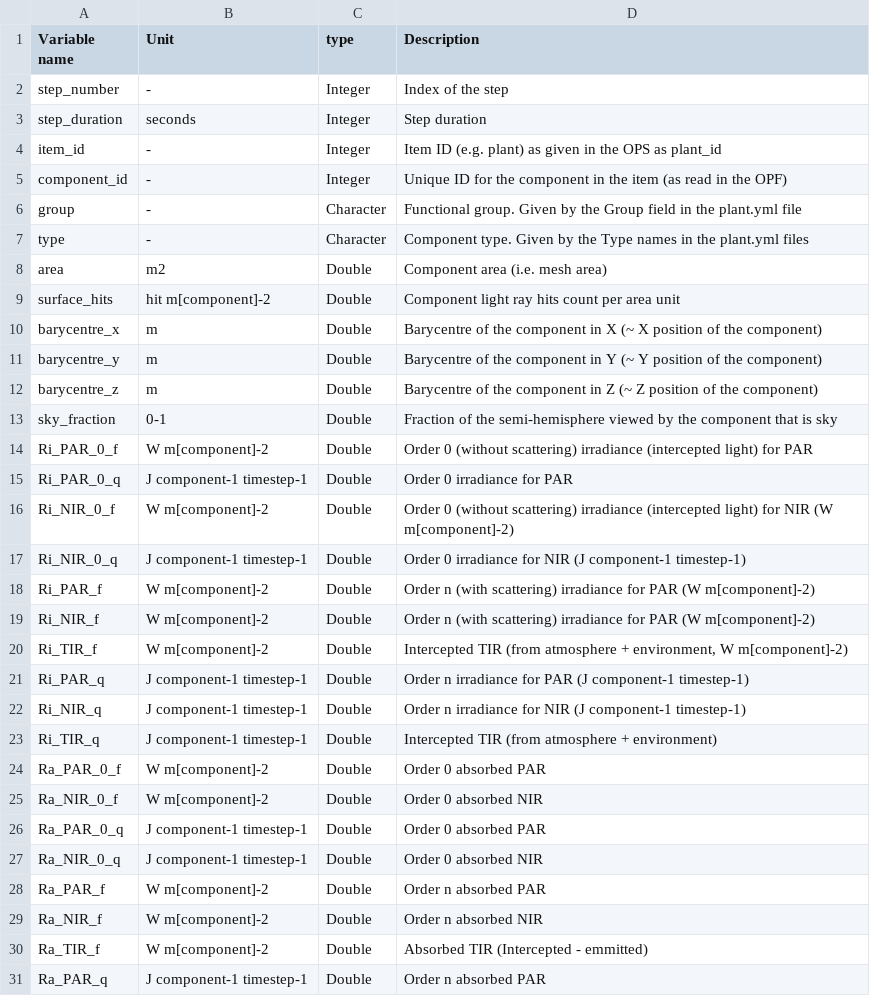
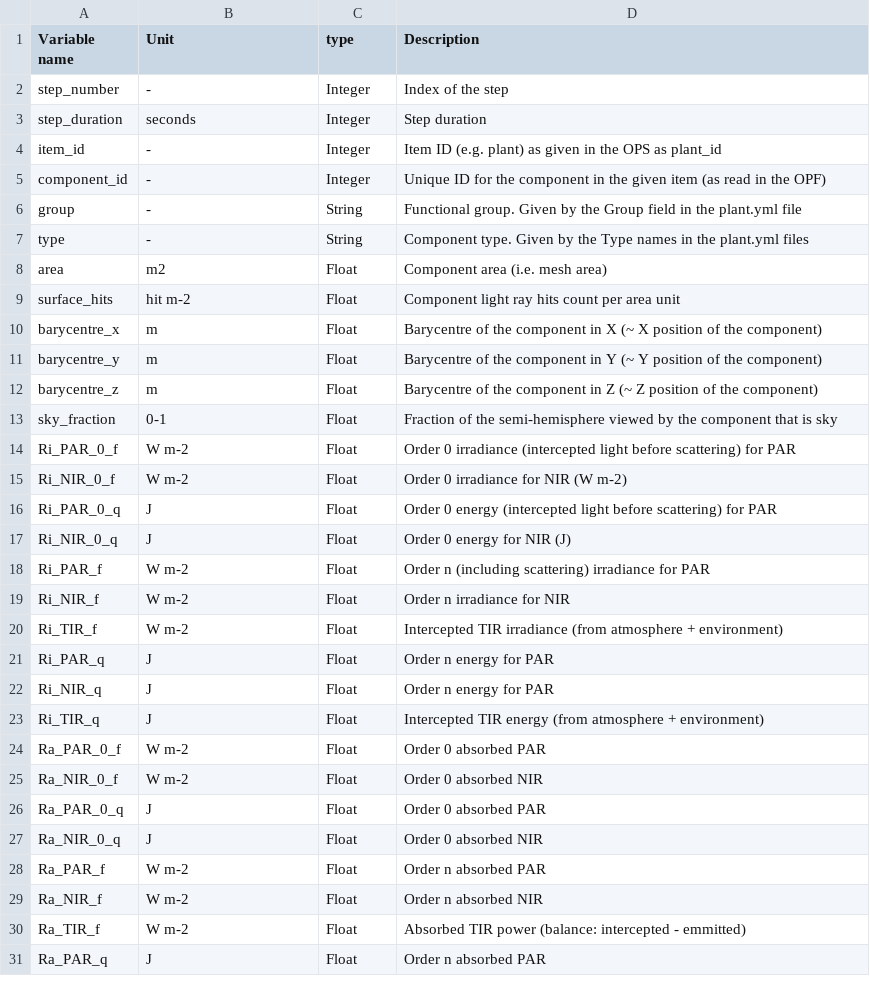
Before and after one commit to ARCHIMED-platform/archimed-phys-user-doc, a CSV file: content/4-outputs/3-results.files/component_variables.csv, drawn as a sheet; only a part is shown; the diff covers the shown part only.

Commit message:
Fix typos et al. following suggestions from F. Grand.

```diff
--- a/content/4-outputs/3-results.files/component_variables.csv
+++ b/content/4-outputs/3-results.files/component_variables.csv
@@ -4,28 +4,28 @@ step_duration ;seconds ;Integer; Step duration
 item_id       ;-;Integer; Item ID (e.g. plant) as given in the OPS as plant_id
-component_id  ;-;Integer; Unique ID for the component in the item (as read in the OPF)
-group         ;-;Character; Functional group. Given by the Group field in the plant.yml file
-type          ;-;Character; Component type. Given by the Type names in the plant.yml files
-area          ;m2;Double; Component area (i.e. mesh area)
-surface_hits  ;hit m[component]-2;Double; Component light ray hits count per area unit
-barycentre_x  ;m;Double; Barycentre of the component in X (~ X position of the component)
-barycentre_y  ;m;Double; Barycentre of the component in Y (~ Y position of the component)
-barycentre_z  ;m;Double; Barycentre of the component in Z (~ Z position of the component)
-sky_fraction  ;0-1;Double; Fraction of the semi-hemisphere viewed by the component that is sky
-Ri_PAR_0_f    ;W m[component]-2;Double; Order 0 (without scattering) irradiance (intercepted light) for PAR
-Ri_PAR_0_q    ;J component-1 timestep-1;Double; Order 0 irradiance for PAR
-Ri_NIR_0_f    ;W m[component]-2;Double; Order 0 (without scattering) irradiance (intercepted light) for NIR (W m[component]-2)
-Ri_NIR_0_q    ;J component-1 timestep-1; Double; Order 0 irradiance for NIR (J component-1 timestep-1)
-Ri_PAR_f      ;W m[component]-2;Double;  Order n (with scattering) irradiance for PAR (W m[component]-2)
-Ri_NIR_f      ;W m[component]-2;Double;  Order n (with scattering) irradiance for PAR (W m[component]-2)
-Ri_TIR_f      ;W m[component]-2;Double;  Intercepted TIR (from atmosphere + environment, W m[component]-2)
-Ri_PAR_q      ;J component-1 timestep-1; Double;  Order n irradiance for PAR (J component-1 timestep-1)
-Ri_NIR_q      ;J component-1 timestep-1; Double;  Order n irradiance for NIR (J component-1 timestep-1)
-Ri_TIR_q      ;J component-1 timestep-1; Double;  Intercepted TIR (from atmosphere + environment)
-Ra_PAR_0_f    ;W m[component]-2;Double;  Order 0 absorbed PAR
-Ra_NIR_0_f    ;W m[component]-2;Double;  Order 0 absorbed NIR
-Ra_PAR_0_q    ;J component-1 timestep-1; Double;  Order 0 absorbed PAR
-Ra_NIR_0_q    ;J component-1 timestep-1; Double;  Order 0 absorbed NIR
-Ra_PAR_f      ;W m[component]-2;Double;  Order n absorbed PAR
-Ra_NIR_f      ;W m[component]-2;Double;  Order n absorbed NIR
-Ra_TIR_f      ;W m[component]-2;Double;  Absorbed TIR (Intercepted - emmitted)
-Ra_PAR_q      ;J component-1 timestep-1; Double;  Order n absorbed PAR
+component_id  ;-;Integer; Unique ID for the component in the given item (as read in the OPF)
+group         ;-;String; Functional group. Given by the Group field in the plant.yml file
+type          ;-;String; Component type. Given by the Type names in the plant.yml files
+area          ;m2;Float; Component area (i.e. mesh area)
+surface_hits  ;hit m-2;Float; Component light ray hits count per area unit
+barycentre_x  ;m;Float; Barycentre of the component in X (~ X position of the component)
+barycentre_y  ;m;Float; Barycentre of the component in Y (~ Y position of the component)
+barycentre_z  ;m;Float; Barycentre of the component in Z (~ Z position of the component)
+sky_fraction  ;0-1;Float; Fraction of the semi-hemisphere viewed by the component that is sky
+Ri_PAR_0_f    ;W m-2;Float; Order 0 irradiance (intercepted light before scattering) for PAR
+Ri_NIR_0_f    ;W m-2;Float; Order 0 irradiance for NIR (W m-2)
+Ri_PAR_0_q    ;J;Float; Order 0 energy (intercepted light before scattering) for PAR
+Ri_NIR_0_q    ;J; Float; Order 0 energy for NIR (J)
+Ri_PAR_f      ;W m-2;Float;  Order n (including scattering) irradiance for PAR
+Ri_NIR_f      ;W m-2;Float;  Order n irradiance for NIR
+Ri_TIR_f      ;W m-2;Float;  Intercepted TIR irradiance (from atmosphere + environment)
+Ri_PAR_q      ;J; Float;  Order n energy for PAR
+Ri_NIR_q      ;J; Float;  Order n energy for PAR
+Ri_TIR_q      ;J; Float;  Intercepted TIR energy (from atmosphere + environment)
+Ra_PAR_0_f    ;W m-2;Float;  Order 0 absorbed PAR
+Ra_NIR_0_f    ;W m-2;Float;  Order 0 absorbed NIR
+Ra_PAR_0_q    ;J; Float;  Order 0 absorbed PAR
+Ra_NIR_0_q    ;J; Float;  Order 0 absorbed NIR
+Ra_PAR_f      ;W m-2;Float;  Order n absorbed PAR
+Ra_NIR_f      ;W m-2;Float;  Order n absorbed NIR
+Ra_TIR_f      ;W m-2;Float;  Absorbed TIR power (balance: intercepted - emmitted)
+Ra_PAR_q      ;J; Float;  Order n absorbed PAR
```
Also changed, not shown: 2 added rows, 2 removed rows and 21 edited cells elsewhere in this file, 37 other files.
